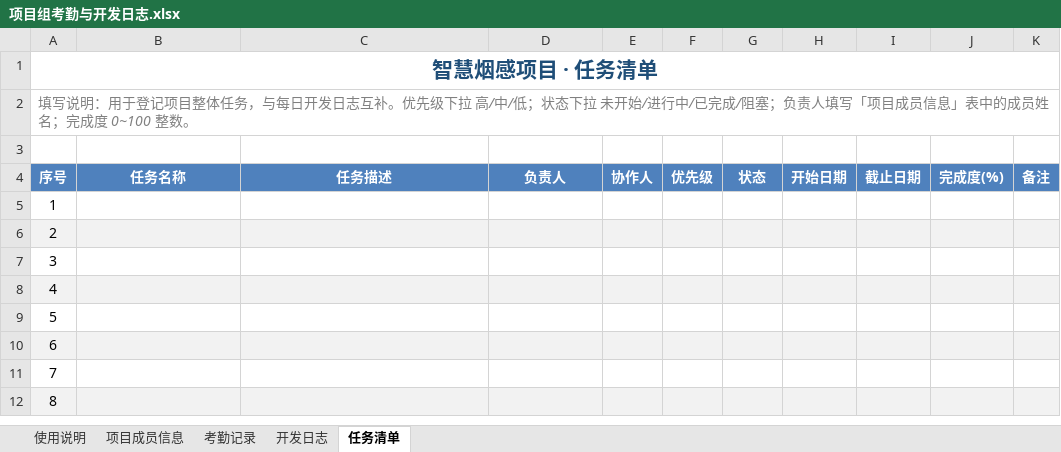
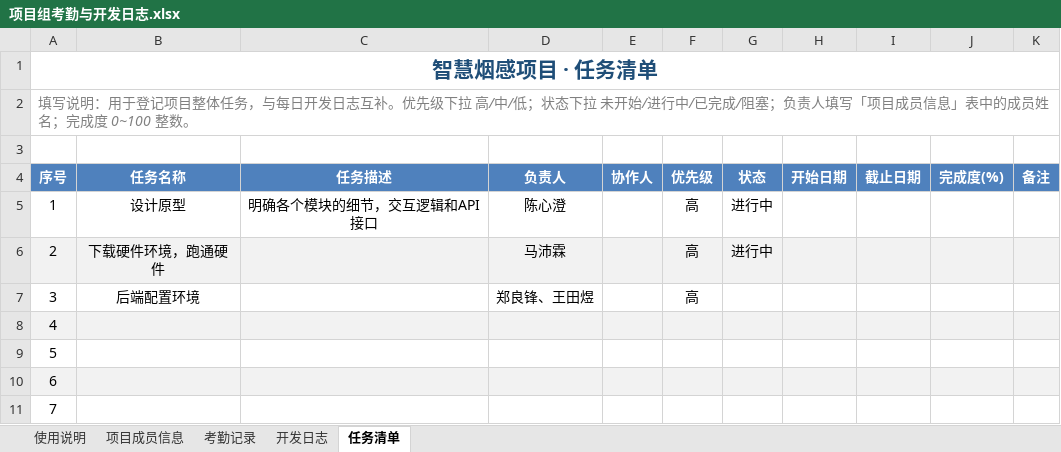
Before and after one commit to Aetik-yue/Chinasoft-Project-group23, an Excel workbook: 文档/项目组考勤与开发日志.xlsx, sheet 任务清单, drawn as a sheet; only a part is shown; the shorter side is filled out with more unchanged rows; values as stored, in another font and other column widths than the file's, no borders; the diff names each change by its address in the sheet, - before the commit and + after, or states it on an @@ line.

```diff
--- a/文档/项目组考勤与开发日志.xlsx (sheet 任务清单)
+++ b/文档/项目组考勤与开发日志.xlsx (sheet 任务清单)
-B5 (任务名称): (empty)
+B5 (任务名称): 设计原型
-C5 (任务描述): (empty)
+C5 (任务描述): 明确各个模块的细节，交互逻辑和API接口
-D5 (负责人): (empty)
+D5 (负责人): 陈心澄
-F5:F7 (优先级): (empty)
+F5:F7 (优先级): 高
-G5:G6 (状态): (empty)
+G5:G6 (状态): 进行中
-B6 (任务名称): (empty)
+B6 (任务名称): 下载硬件环境，跑通硬件
-D6 (负责人): (empty)
+D6 (负责人): 马沛霖
-B7 (任务名称): (empty)
+B7 (任务名称): 后端配置环境
-D7 (负责人): (empty)
+D7 (负责人): 郑良锋、王田煜
```
Also changed, not shown: sheet 项目成员信息, 3 other files.
